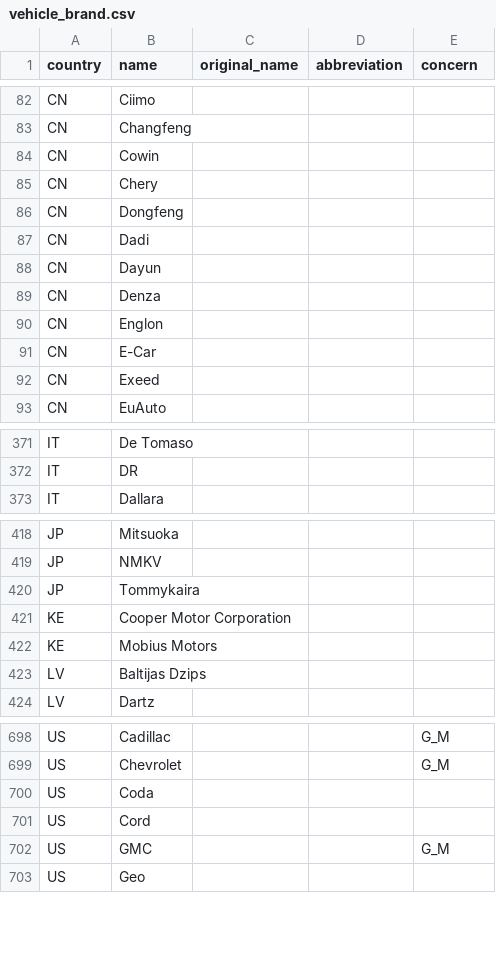
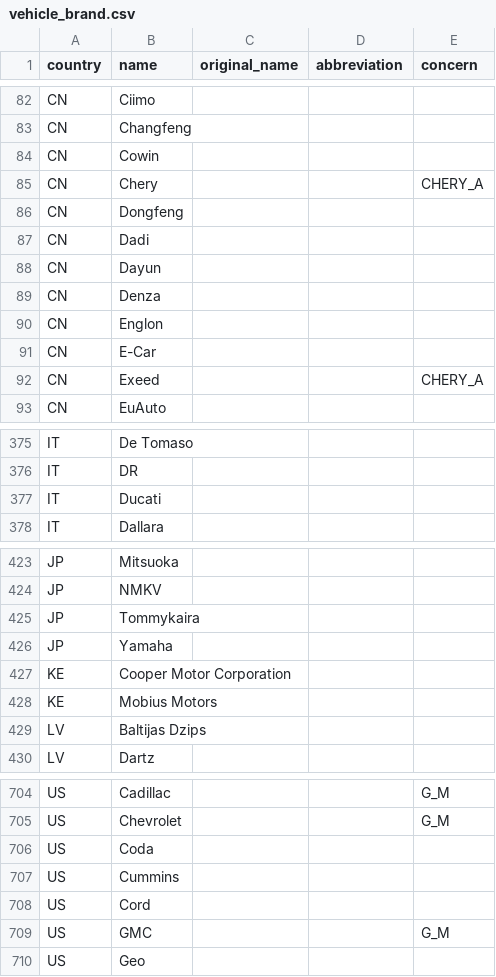
Before and after one commit to ez404-36/vroomly, a CSV file: backend/default_data/csv_files/vehicle_brand.csv, drawn as a sheet; only a part is shown, gaps mark what is left out; the diff covers the shown part only.

```diff
--- a/backend/default_data/csv_files/vehicle_brand.csv
+++ b/backend/default_data/csv_files/vehicle_brand.csv
@@ -84,3 +84,3 @@ CN,Changfeng
 CN,Cowin
-CN,Chery
+CN,Chery,,,CHERY_A
 CN,Dongfeng
@@ -91,3 +91,3 @@ CN,Englon
 CN,E-Car
-CN,Exeed
+CN,Exeed,,,CHERY_A
 CN,EuAuto
@@ -372,2 +376,3 @@ IT,De Tomaso
 IT,DR
+IT,Ducati
 IT,Dallara
@@ -420,2 +425,3 @@ JP,NMKV
 JP,Tommykaira
+JP,Yamaha
 KE,Cooper Motor Corporation
@@ -700,2 +706,3 @@ US,Chevrolet,,,G_M
 US,Coda
+US,Cummins
 US,Cord
```
Also changed, not shown: 4 added rows and 8 edited cells elsewhere in this file, backend/default_data/csv_files/vehicle_concern.csv, 22 other files.
